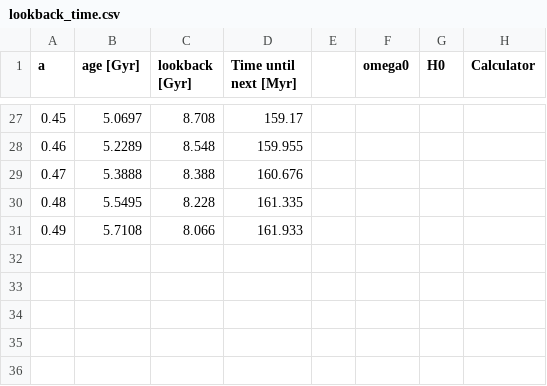
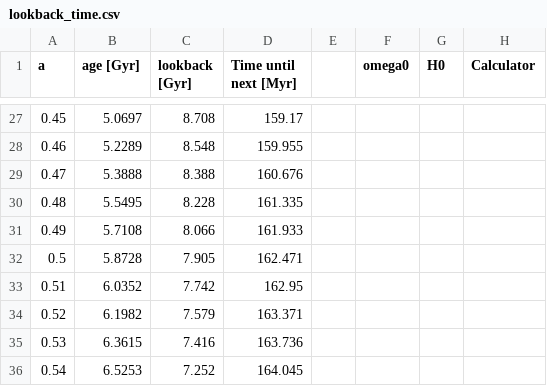
Before and after one commit to jrvliet/analysis, a CSV file: inflows/lookback_time.csv, drawn as a sheet; only a part is shown, gaps mark what is left out; the diff names each change by its address in the sheet, - before the commit and + after, or states it on an @@ line.

```diff
--- a/inflows/lookback_time.csv
+++ b/inflows/lookback_time.csv
+row 32: 0.5 | 5.8728 | 7.905 | 162.471
+row 33: 0.51 | 6.0352 | 7.742 | 162.95
+row 34: 0.52 | 6.1982 | 7.579 | 163.371
+row 35: 0.53 | 6.3615 | 7.416 | 163.736
+row 36: 0.54 | 6.5253 | 7.252 | 164.045
```
Also changed, not shown: 3 other files.
